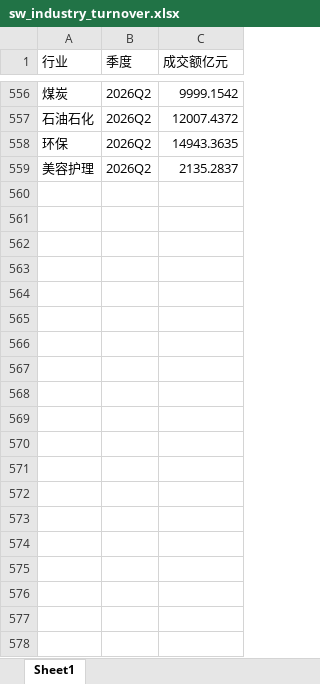
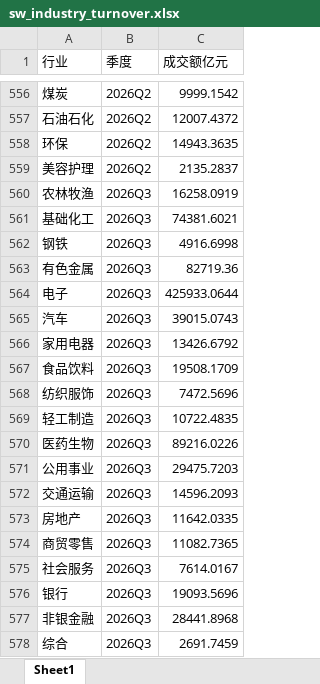
Before and after one commit to HuangDecong/Jiawei-investment, an Excel workbook: data/raw/sw_industry_turnover.xlsx, sheet Sheet1, drawn as a sheet; only a part is shown, gaps mark what is left out; values as stored, in another font and other column widths than the file's, no borders; the diff covers the shown part only; the diff names each change by its address in the sheet, - before the commit and + after, or states it on an @@ line.

```diff
--- a/data/raw/sw_industry_turnover.xlsx (sheet Sheet1)
+++ b/data/raw/sw_industry_turnover.xlsx (sheet Sheet1)
+row 560: 农林牧渔 | 2026Q3 | 16258.0919
+row 561: 基础化工 | 2026Q3 | 74381.6021
+row 562: 钢铁 | 2026Q3 | 4916.6998
+row 563: 有色金属 | 2026Q3 | 82719.36
+row 564: 电子 | 2026Q3 | 425933.0644
+row 565: 汽车 | 2026Q3 | 39015.0743
+row 566: 家用电器 | 2026Q3 | 13426.6792
+row 567: 食品饮料 | 2026Q3 | 19508.1709
+row 568: 纺织服饰 | 2026Q3 | 7472.5696
+row 569: 轻工制造 | 2026Q3 | 10722.4835
+row 570: 医药生物 | 2026Q3 | 89216.0226
+row 571: 公用事业 | 2026Q3 | 29475.7203
+row 572: 交通运输 | 2026Q3 | 14596.2093
+row 573: 房地产 | 2026Q3 | 11642.0335
+row 574: 商贸零售 | 2026Q3 | 11082.7365
+row 575: 社会服务 | 2026Q3 | 7614.0167
+row 576: 银行 | 2026Q3 | 19093.5696
+row 577: 非银金融 | 2026Q3 | 28441.8968
+row 578: 综合 | 2026Q3 | 2691.7459
```
Also changed, not shown: 12 added rows elsewhere in this sheet, data/raw/hs300_weights_quarterly.xlsx, data/raw/industry_cr_hhi.xlsx, 17 other files.
